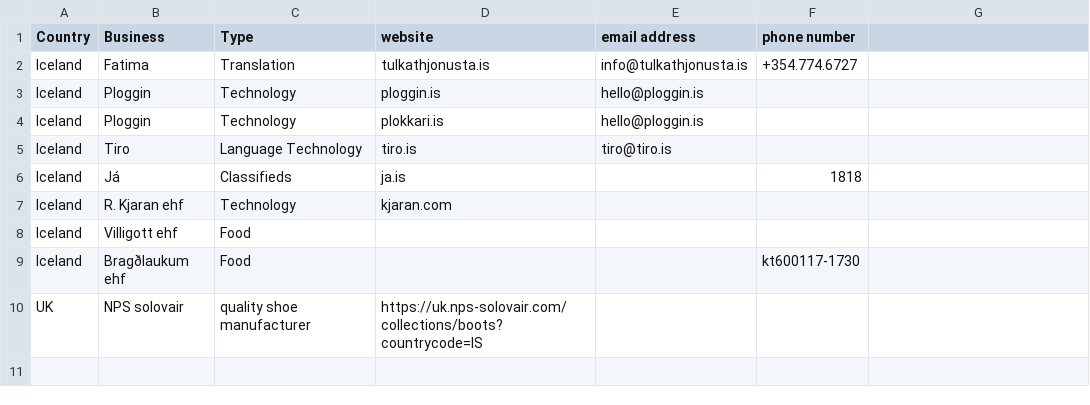
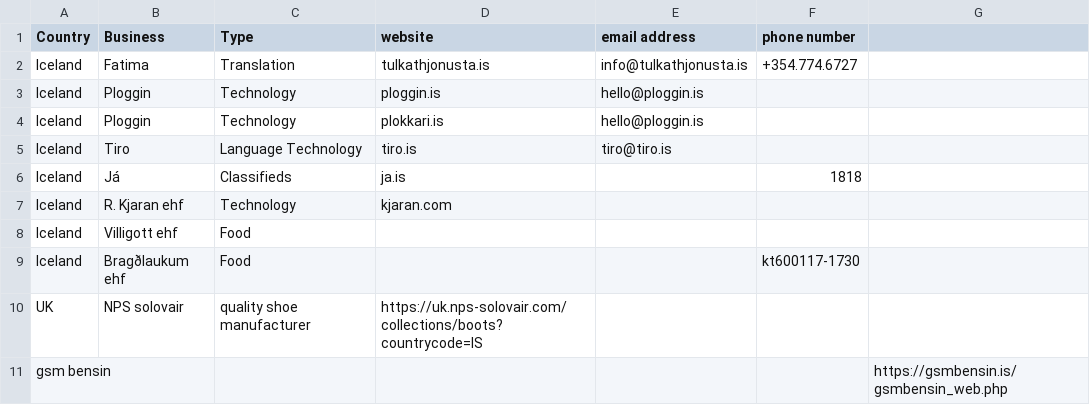
Before and after one commit to judyfong/list-trackers, a CSV file: businesses.csv, drawn as a sheet.

Commit message:
Update businesses.csv

```diff
--- a/businesses.csv
+++ b/businesses.csv
@@ -10 +10,2 @@ Iceland, Bragðlaukum ehf, Food,,,kt600117-1730
 UK,NPS solovair, quality shoe manufacturer,https://uk.nps-solovair.com/collections/boots?countrycode=IS,,
+gsm bensin,,,,,,https://gsmbensin.is/gsmbensin_web.php
```
